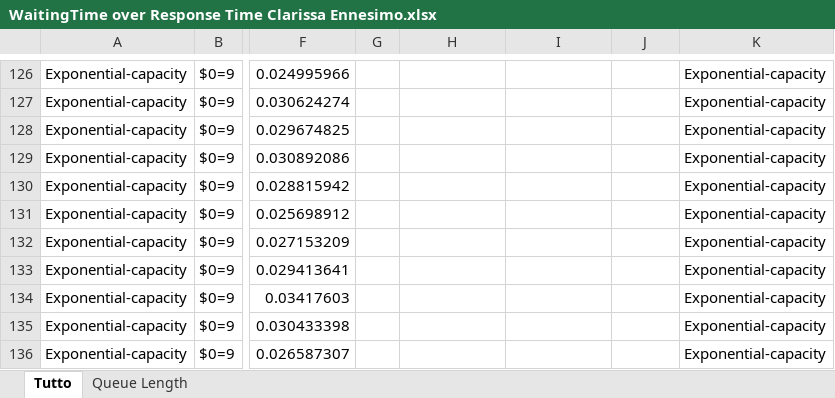
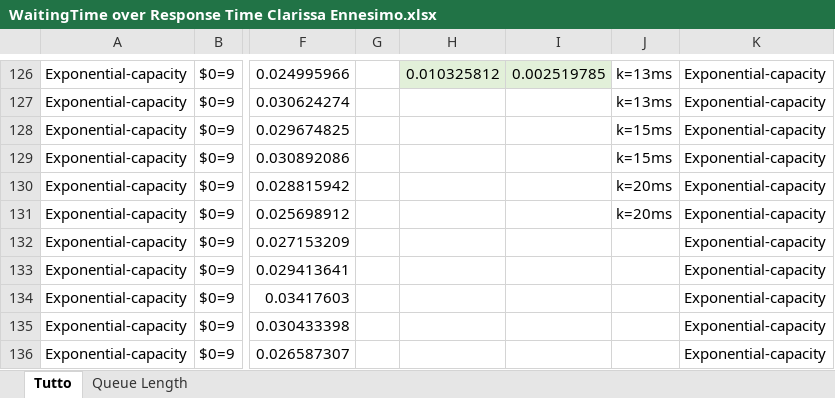
Before and after one commit to leonardopoggiani/PECSNproject, an Excel workbook: analysis/waitingTimeOverResponseTime/WaitingTime over Response Time Clarissa Ennesimo.xlsx, sheet Tutto, drawn as a sheet; only a part is shown, gaps mark what is left out; values as stored, in another font and other column widths than the file's, no borders; charts and pictures and conditional formats and table styles not drawn; the diff covers the shown part only; the diff names each change by its address in the sheet, - before the commit and + after, or states it on an @@ line.

```diff
--- a/analysis/waitingTimeOverResponseTime/WaitingTime over Response Time Clarissa Ennesimo.xlsx (sheet Tutto)
+++ b/analysis/waitingTimeOverResponseTime/WaitingTime over Response Time Clarissa Ennesimo.xlsx (sheet Tutto)
-H126:I126 fill: none
+H126:I126 fill: #E2F0D9
-H126: (empty)
+H126: 0.010325812
-I126: (empty)
+I126: 0.002519785
-J126:J127: (empty)
+J126:J127: k=13ms
-J128:J129: (empty)
+J128:J129: k=15ms
-J130:J131: (empty)
+J130:J131: k=20ms
```
Also changed, not shown: 29 edited cells and cell formats elsewhere in this sheet, charts or pictures, 2 other files.
